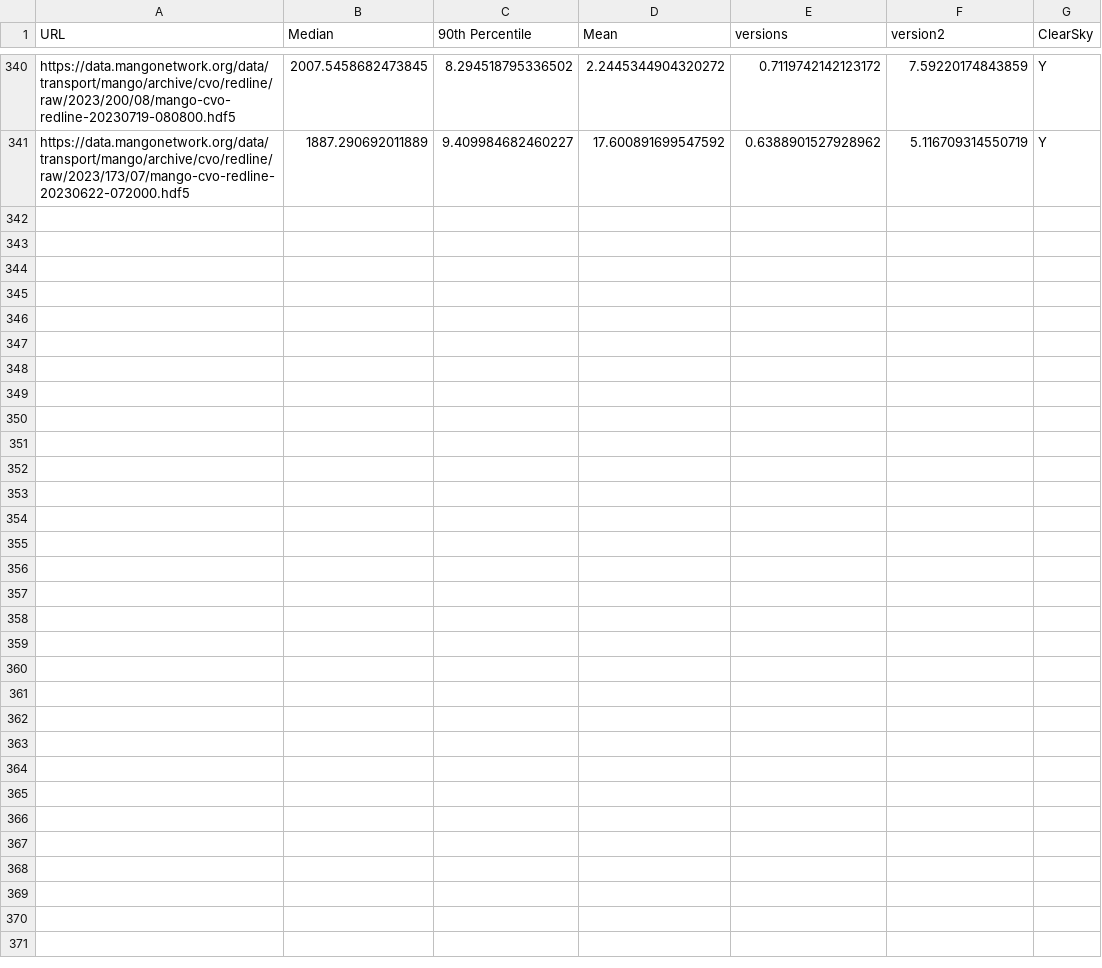
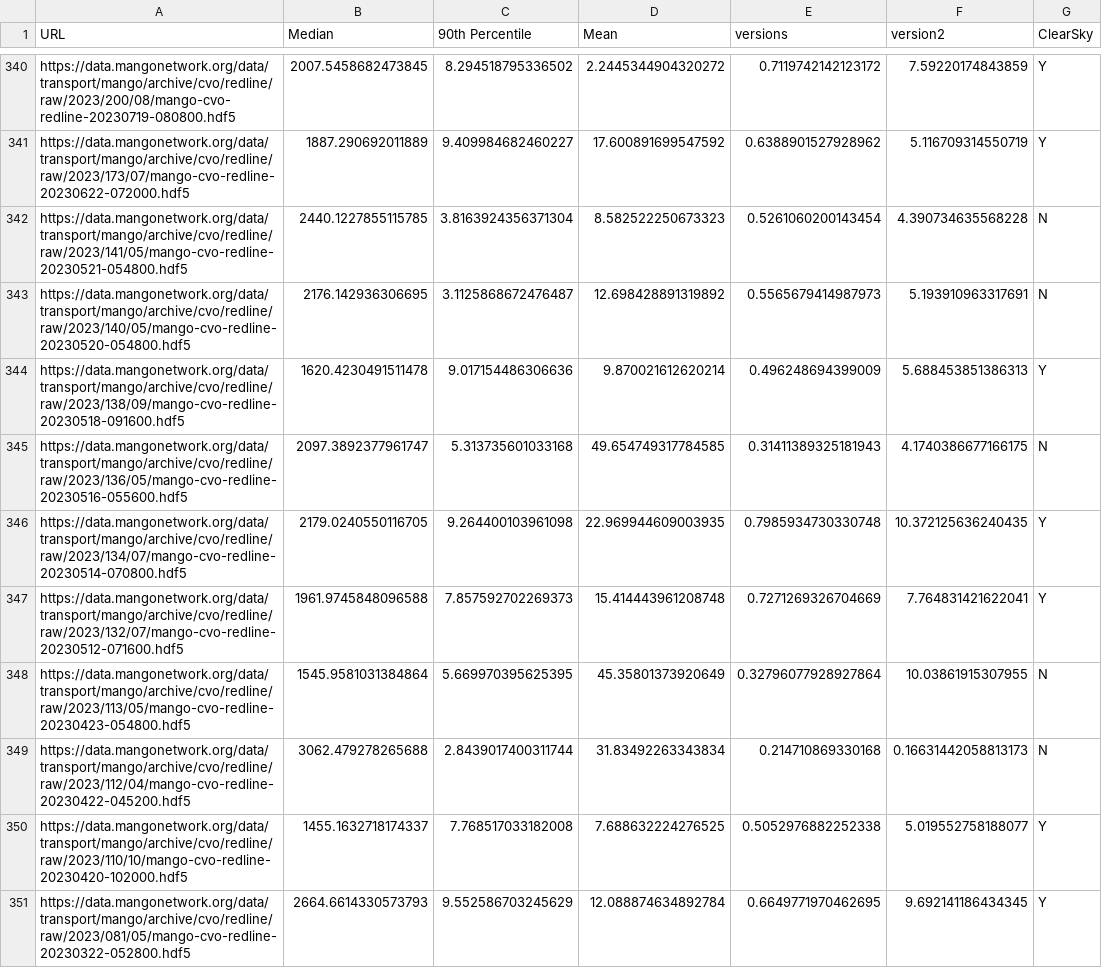
Before and after one commit to mangonetwork/cloud-detection, a CSV file: Brightness_Data_Copy.csv, drawn as a sheet; only a part is shown, gaps mark what is left out; the diff covers the shown part only.

```diff
--- a/Brightness_Data_Copy.csv
+++ b/Brightness_Data_Copy.csv
@@ -341 +341,11 @@ https://data.mangonetwork.org/data/transport/mango/archive/cvo/redline/raw/2023/
 https://data.mangonetwork.org/data/transport/mango/archive/cvo/redline/raw/2023/173/07/mango-cvo-redline-20230622-072000.hdf5,1887.290692011889,9.409984682460227,17.600891699547592,0.6388901527928962,5.116709314550719,Y
+https://data.mangonetwork.org/data/transport/mango/archive/cvo/redline/raw/2023/141/05/mango-cvo-redline-20230521-054800.hdf5,2440.1227855115785,3.8163924356371304,8.582522250673323,0.5261060200143454,4.390734635568228,N
+https://data.mangonetwork.org/data/transport/mango/archive/cvo/redline/raw/2023/140/05/mango-cvo-redline-20230520-054800.hdf5,2176.142936306695,3.1125868672476487,12.698428891319892,0.5565679414987973,5.193910963317691,N
+https://data.mangonetwork.org/data/transport/mango/archive/cvo/redline/raw/2023/138/09/mango-cvo-redline-20230518-091600.hdf5,1620.4230491511478,9.017154486306636,9.870021612620214,0.496248694399009,5.688453851386313,Y
+https://data.mangonetwork.org/data/transport/mango/archive/cvo/redline/raw/2023/136/05/mango-cvo-redline-20230516-055600.hdf5,2097.3892377961747,5.313735601033168,49.654749317784585,0.31411389325181943,4.1740386677166175,N
+https://data.mangonetwork.org/data/transport/mango/archive/cvo/redline/raw/2023/134/07/mango-cvo-redline-20230514-070800.hdf5,2179.0240550116705,9.264400103961098,22.969944609003935,0.7985934730330748,10.372125636240435,Y
+https://data.mangonetwork.org/data/transport/mango/archive/cvo/redline/raw/2023/132/07/mango-cvo-redline-20230512-071600.hdf5,1961.9745848096588,7.857592702269373,15.414443961208748,0.7271269326704669,7.764831421622041,Y
+https://data.mangonetwork.org/data/transport/mango/archive/cvo/redline/raw/2023/113/05/mango-cvo-redline-20230423-054800.hdf5,1545.9581031384864,5.669970395625395,45.35801373920649,0.32796077928927864,10.03861915307955,N
+https://data.mangonetwork.org/data/transport/mango/archive/cvo/redline/raw/2023/112/04/mango-cvo-redline-20230422-045200.hdf5,3062.479278265688,2.8439017400311744,31.83492263343834,0.214710869330168,0.16631442058813173,N
+https://data.mangonetwork.org/data/transport/mango/archive/cvo/redline/raw/2023/110/10/mango-cvo-redline-20230420-102000.hdf5,1455.1632718174337,7.768517033182008,7.688632224276525,0.5052976882252338,5.019552758188077,Y
+https://data.mangonetwork.org/data/transport/mango/archive/cvo/redline/raw/2023/081/05/mango-cvo-redline-20230322-052800.hdf5,2664.6614330573793,9.552586703245629,12.088874634892784,0.6649771970462695,9.692141186434345,Y
```
Also changed, not shown: 10 added rows elsewhere in this file, 4 other files.
